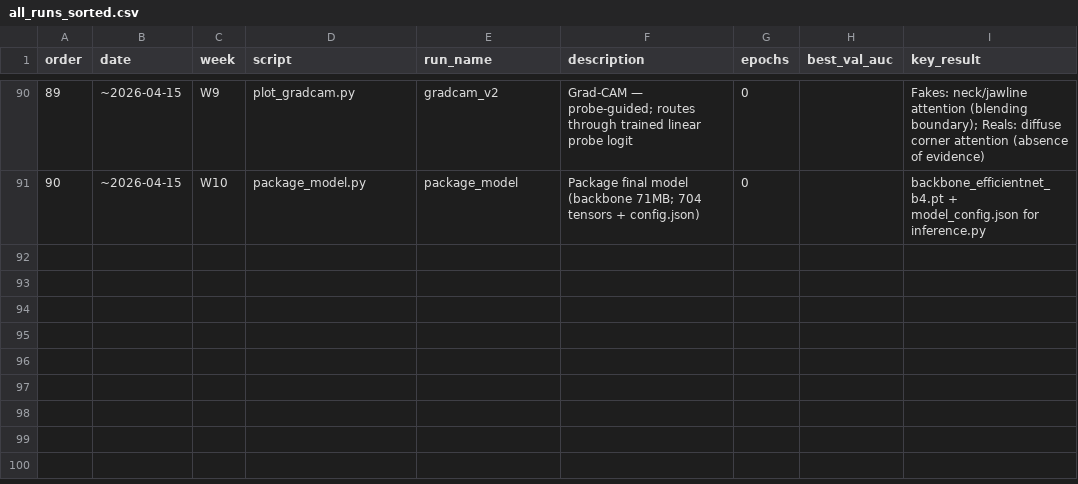
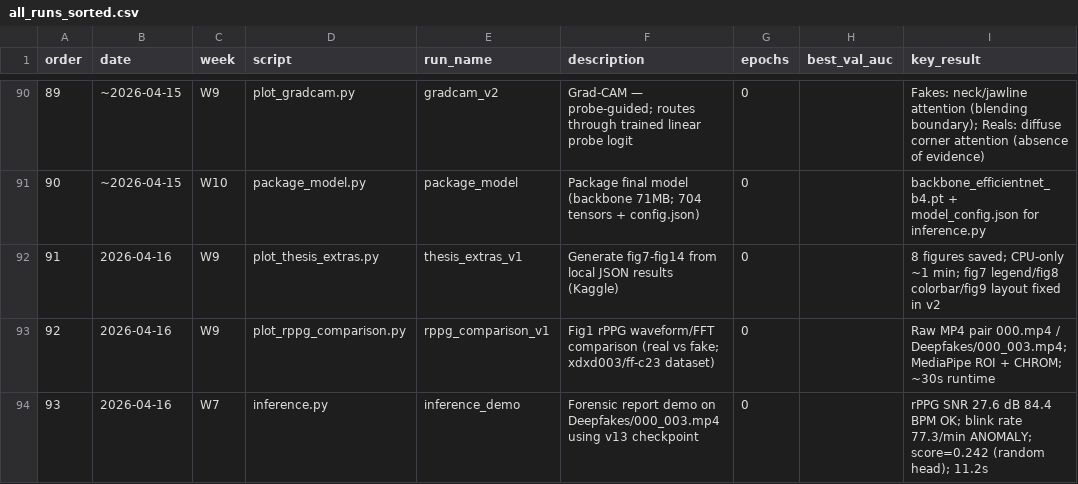
Before and after one commit to IlyaKrasheninnikov/faceforensics, a CSV file: p3_physio/outputs_and_cfgs/all_runs_and_outputs_together/all_runs_sorted.csv, drawn as a sheet; only a part is shown, gaps mark what is left out; the diff names each change by its address in the sheet, - before the commit and + after, or states it on an @@ line.

Commit message:
added new runs

```diff
--- a/p3_physio/outputs_and_cfgs/all_runs_and_outputs_together/all_runs_sorted.csv
+++ b/p3_physio/outputs_and_cfgs/all_runs_and_outputs_together/all_runs_sorted.csv
+row 92: 91 | 2026-04-16 | W9 | plot_thesis_extras.py | thesis_extras_v1 | Generate fig7-fig14 from local JSON results (Kaggle) | 0 |  | 8 figures saved; CPU-only ~1 min; fig7 legend/fig8 colorbar/fig9 layout fixed in v2
+row 93: 92 | 2026-04-16 | W9 | plot_rppg_comparison.py | rppg_comparison_v1 | Fig1 rPPG waveform/FFT comparison (real vs fake; xdxd003/ff-c23 dataset) | 0 |  | Raw MP4 pair 000.mp4 / Deepfakes/000_003.mp4; MediaPipe ROI + CHROM; ~30s runtime
+row 94: 93 | 2026-04-16 | W7 | inference.py | inference_demo | Forensic report demo on Deepfakes/000_003.mp4 using v13 checkpoint | 0 |  | rPPG SNR 27.6 dB 84.4 BPM OK; blink rate 77.3/min ANOMALY; score=0.242 (random head); 11.2s
```
